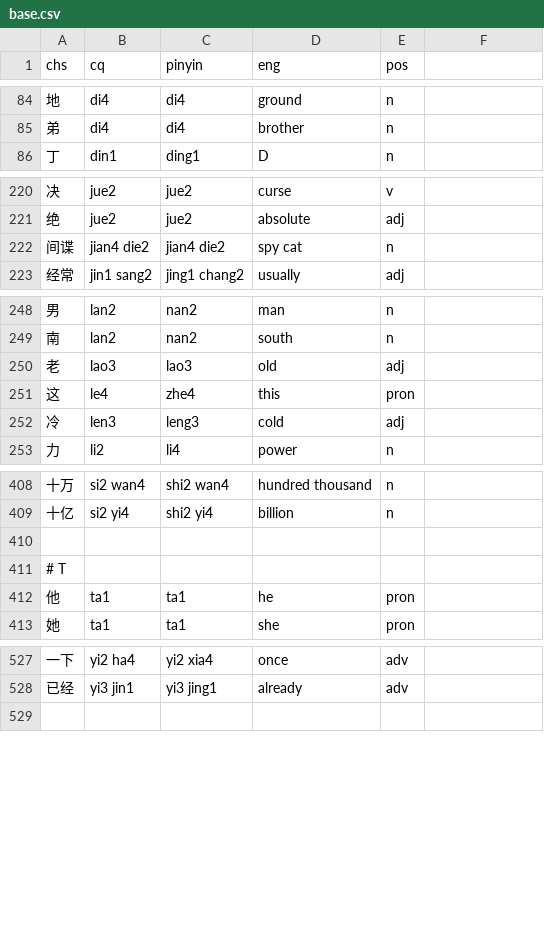
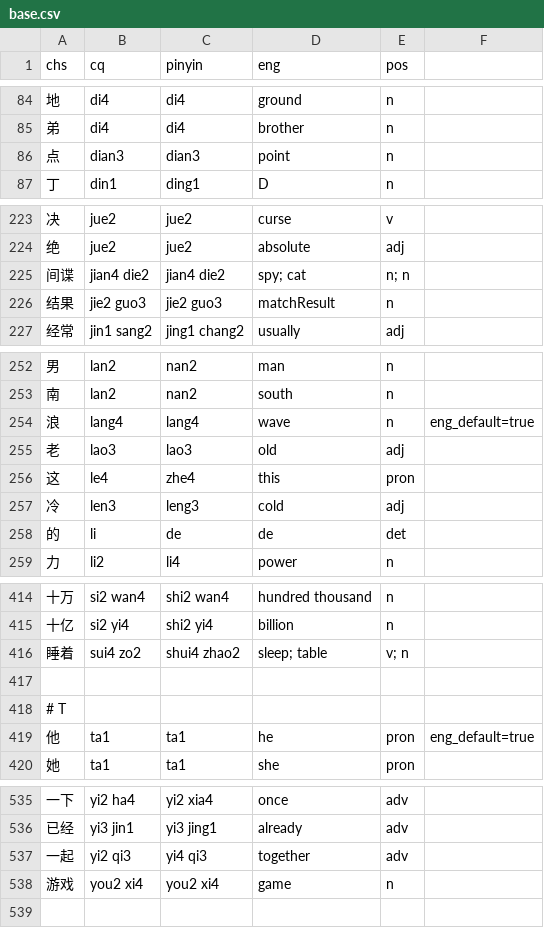
Before and after one commit to ZhangBohan233/DuckSonTranslator, a CSV file: src/main/resources/trashsoftware/duckSonTranslator/dict/base.csv, drawn as a sheet; only a part is shown, gaps mark what is left out; the diff covers the shown part only.

```diff
--- a/src/main/resources/trashsoftware/duckSonTranslator/dict/base.csv
+++ b/src/main/resources/trashsoftware/duckSonTranslator/dict/base.csv
@@ -85,2 +85,3 @@ chs, cq, pinyin, eng, pos
 弟, di4, di4, brother, n
+点, dian3, dian3, point, n
 丁, din1, ding1, D, n
@@ -221,3 +224,4 @@ chs, cq, pinyin, eng, pos
 绝, jue2, jue2, absolute, adj
-间谍, jian4 die2, jian4 die2, spy cat, n
+间谍, jian4 die2, jian4 die2, spy; cat, n; n
+结果, jie2 guo3, jie2 guo3, matchResult, n
 经常, jin1 sang2, jing1 chang2, usually, adj
@@ -249,2 +253,3 @@ chs, cq, pinyin, eng, pos
 南, lan2, nan2, south, n
+浪, lang4, lang4, wave, n, eng_default=true
 老, lao3, lao3, old, adj
@@ -252,2 +257,3 @@ chs, cq, pinyin, eng, pos
 冷, len3, leng3, cold, adj
+的, li, de, de, det
 力, li2, li4, power, n
@@ -409,5 +415,6 @@ chs, cq, pinyin, eng, pos
 十亿, si2 yi4, shi2 yi4, billion, n
+睡着, sui4 zo2, shui4 zhao2, sleep; table, v; n
 
 # T
-他, ta1, ta1, he, pron
+他, ta1, ta1, he, pron, eng_default=true
 她, ta1, ta1, she, pron
@@ -528,2 +536,4 @@ chs, cq, pinyin, eng, pos
 已经, yi3 jin1, yi3 jing1, already, adv
+一起, yi2 qi3, yi4 qi3, together, adv
+游戏, you2 xi4, you2 xi4, game, n
 
```
Also changed, not shown: 4 added rows elsewhere in this file, src/main/resources/trashsoftware/duckSonTranslator/dict/cq_pin.csv, src/main/resources/trashsoftware/duckSonTranslator/dict/grammar.csv, 17 other files.
